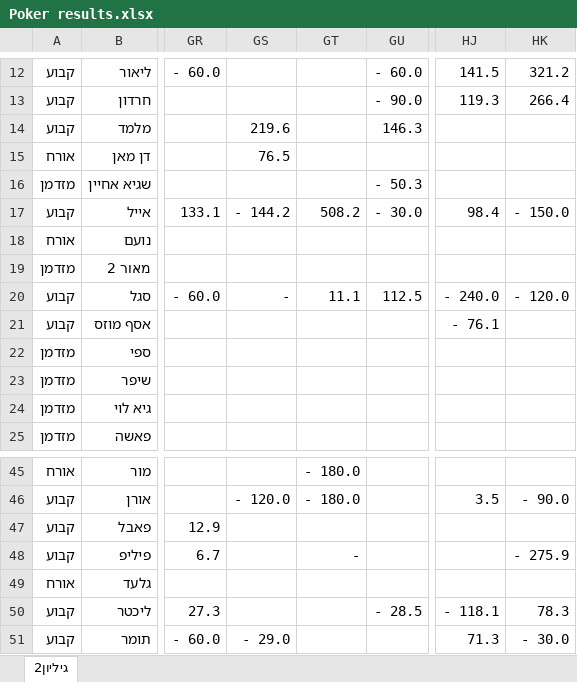
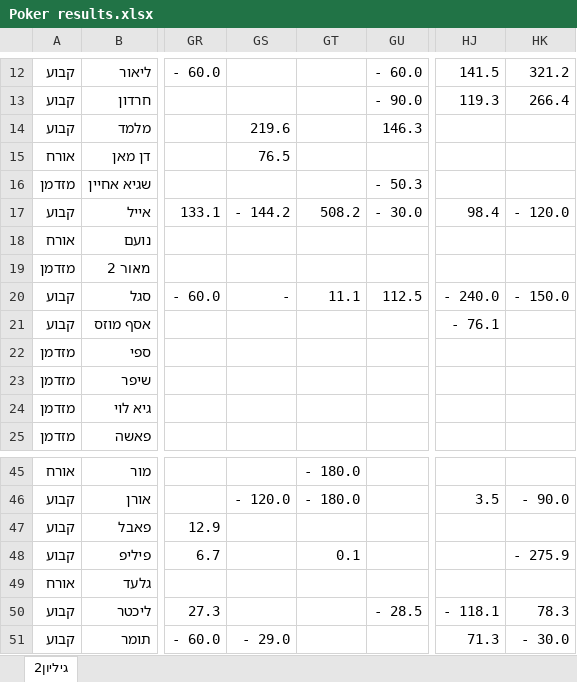
Before and after one commit to LiorMoldovan/poker-manager, an Excel workbook: Poker results.xlsx, sheet גיליון2, drawn as a sheet; only a part is shown, gaps mark what is left out; values as stored, in another font and other column widths than the file's, no borders; conditional formats not drawn; the diff names each change by its address in the sheet, - before the commit and + after, or states it on an @@ line.

```diff
--- a/Poker results.xlsx (sheet גיליון2)
+++ b/Poker results.xlsx (sheet גיליון2)
-HK17: - 150.0
+HK17: - 120.0
-HK20: - 120.0
+HK20: - 150.0
-GT48: -
+GT48: 0.1
```
Also changed, not shown: 2 other files.
